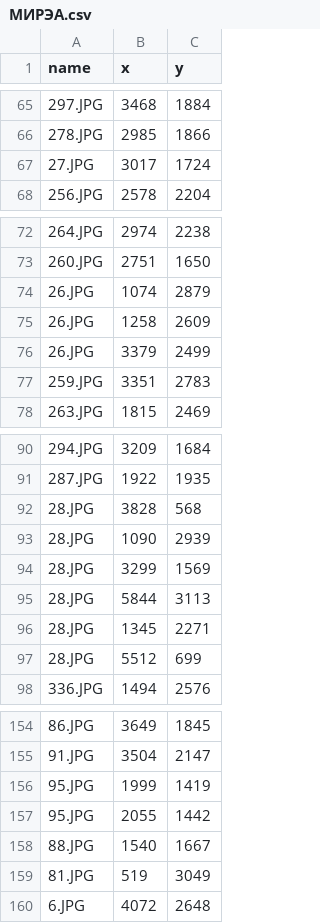
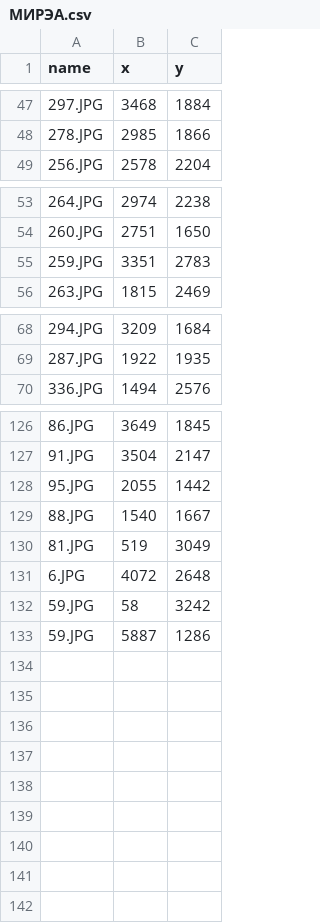
Before and after one commit to vuongtruongson99/polar-bear, a CSV file: МИРЭА.csv, drawn as a sheet; only a part is shown, gaps mark what is left out; the diff covers the shown part only.

```diff
--- a/МИРЭА.csv
+++ b/МИРЭА.csv
@@ -66,3 +48,2 @@ name,x,y
 278.JPG,2985,1866
-27.JPG,3017,1724
 256.JPG,2578,2204
@@ -73,5 +54,2 @@ name,x,y
 260.JPG,2751,1650
-26.JPG,1074,2879
-26.JPG,1258,2609
-26.JPG,3379,2499
 259.JPG,3351,2783
@@ -91,8 +69,2 @@ name,x,y
 287.JPG,1922,1935
-28.JPG,3828,568
-28.JPG,1090,2939
-28.JPG,3299,1569
-28.JPG,5844,3113
-28.JPG,1345,2271
-28.JPG,5512,699
 336.JPG,1494,2576
@@ -155,3 +127,2 @@ name,x,y
 91.JPG,3504,2147
-95.JPG,1999,1419
 95.JPG,2055,1442
@@ -160 +131,3 @@ name,x,y
 6.JPG,4072,2648
+59.JPG,58,3242
+59.JPG,5887,1286
```
Also changed, not shown: 18 removed rows elsewhere in this file, 3 other files.
